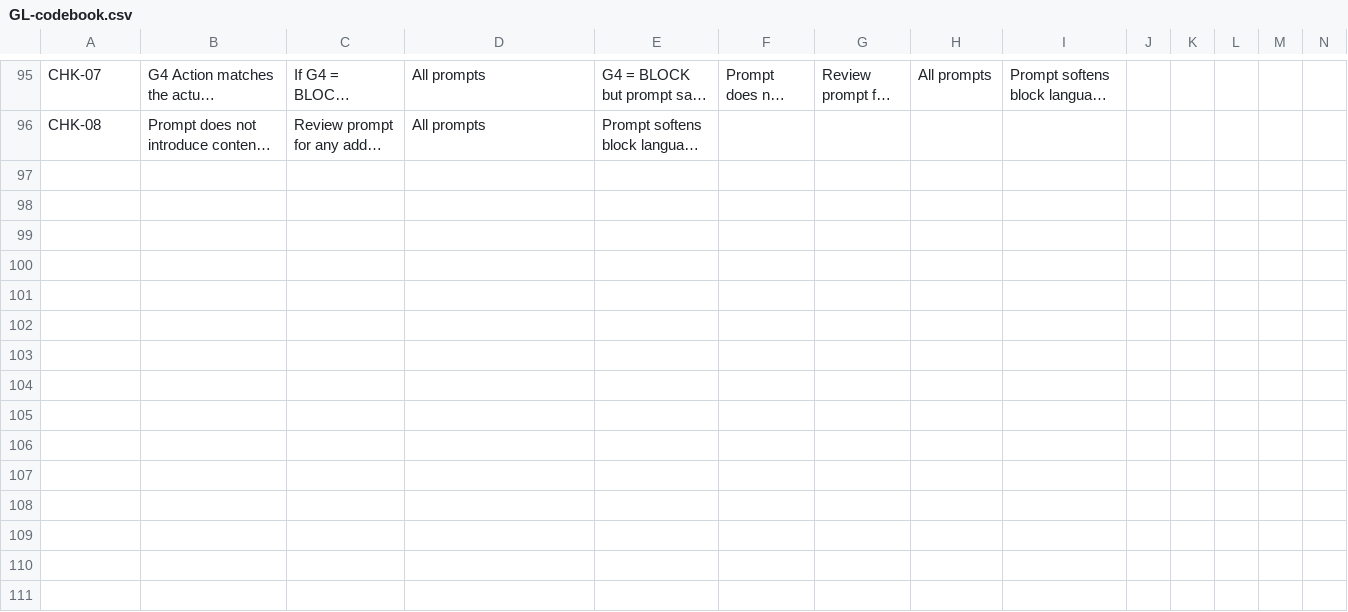
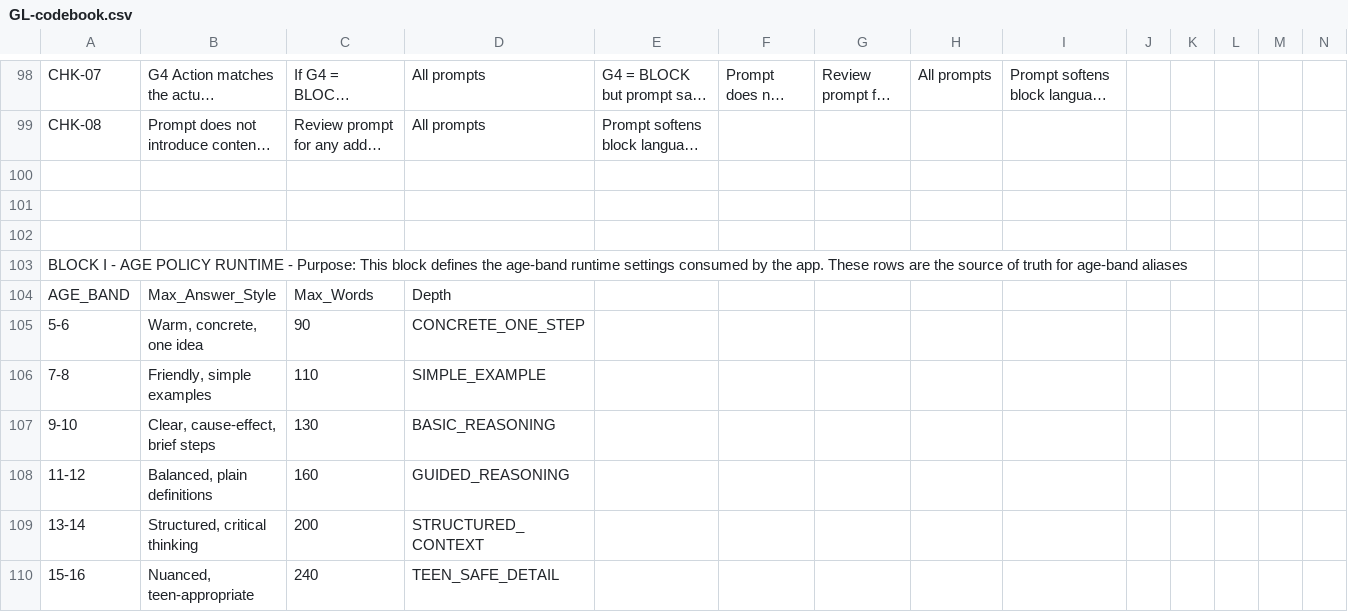
Before and after one commit to ravindrasingh22/pepiko-gaurdrails, a CSV file: docs/GL-codebook.csv, drawn as a sheet; only a part is shown, gaps mark what is left out; long unchanged cells end in …; rows hold the shown columns only; the diff covers the shown part only; the diff names each change by its address in the sheet, - before the commit and + after, or states it on an @@ line.

```diff
--- a/docs/GL-codebook.csv
+++ b/docs/GL-codebook.csv
+row 100: (empty)
+row 101: (empty)
+row 102: (empty)
+row 103: BLOCK I - AGE POLICY RUNTIME - Purpose: This block defines the age-band runtime settings consumed by the app. These rows are the source of truth for age-band aliases
+row 104: AGE_BAND | Max_Answer_Style | Max_Words | Depth
+row 105: 5-6 | Warm, concrete, one idea | 90 | CONCRETE_ONE_STEP
+row 106: 7-8 | Friendly, simple examples | 110 | SIMPLE_EXAMPLE
+row 107: 9-10 | Clear, cause-effect, brief steps | 130 | BASIC_REASONING
+row 108: 11-12 | Balanced, plain definitions | 160 | GUIDED_REASONING
+row 109: 13-14 | Structured, critical thinking | 200 | STRUCTURED_CONTEXT
+row 110: 15-16 | Nuanced, teen-appropriate | 240 | TEEN_SAFE_DETAIL
```
Also changed, not shown: 13 added rows and 17 edited cells elsewhere in this file, 27 other files.
